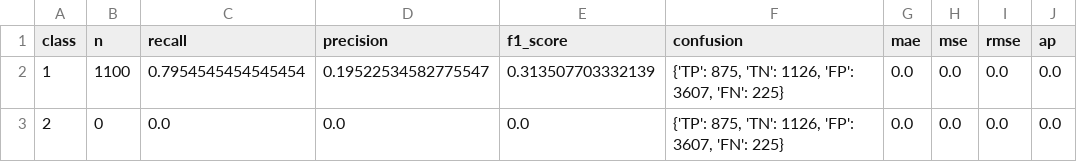
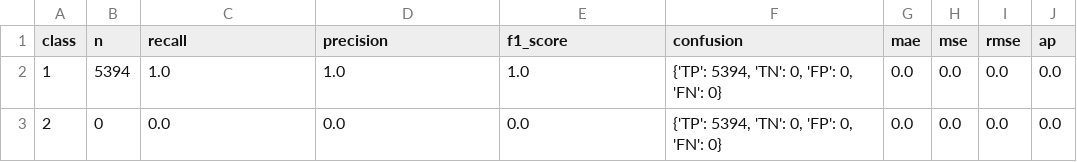
Before and after one commit to gazalssr/HerdNet, a CSV file: test_output/Binary_test_results.csv, drawn as a sheet.

```diff
--- a/test_output/Binary_test_results.csv
+++ b/test_output/Binary_test_results.csv
@@ -1,3 +1,3 @@
 class,n,recall,precision,f1_score,confusion,mae,mse,rmse,ap
-1,1100,0.7954545454545454,0.19522534582775547,0.313507703332139,"{'TP': 875, 'TN': 1126, 'FP': 3607, 'FN': 225}",0.0,0.0,0.0,0.0
-2,0,0.0,0.0,0.0,"{'TP': 875, 'TN': 1126, 'FP': 3607, 'FN': 225}",0.0,0.0,0.0,0.0
+1,5394,1.0,1.0,1.0,"{'TP': 5394, 'TN': 0, 'FP': 0, 'FN': 0}",0.0,0.0,0.0,0.0
+2,0,0.0,0.0,0.0,"{'TP': 5394, 'TN': 0, 'FP': 0, 'FN': 0}",0.0,0.0,0.0,0.0
```
Also changed, not shown: Binary_results.csv, 8 other files.
